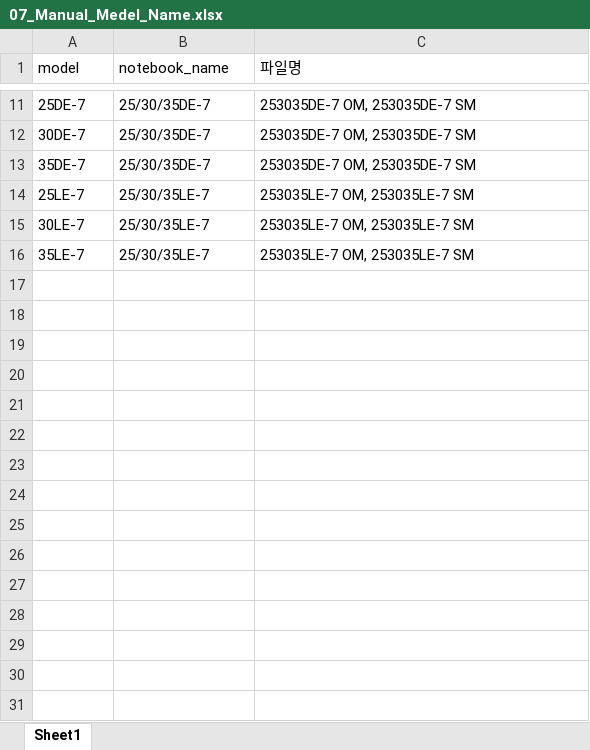
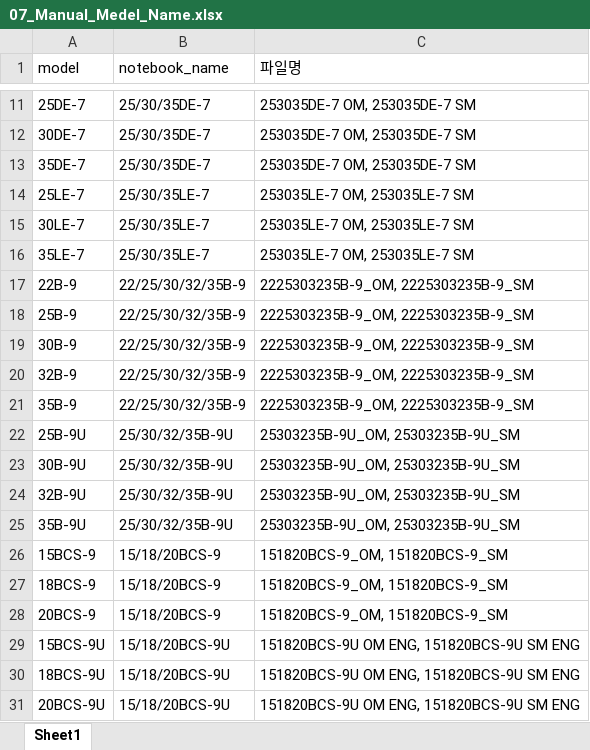
Before and after one commit to aebonlee/data09-01, an Excel workbook: docs/source/07_Manual_Medel_Name.xlsx, sheet Sheet1, drawn as a sheet; only a part is shown, gaps mark what is left out; values as stored, in another font and other column widths than the file's, no borders; the diff names each change by its address in the sheet, - before the commit and + after, or states it on an @@ line.

```diff
--- a/docs/source/07_Manual_Medel_Name.xlsx (sheet Sheet1)
+++ b/docs/source/07_Manual_Medel_Name.xlsx (sheet Sheet1)
+row 17: 22B-9 | 22/25/30/32/35B-9 | 2225303235B-9_OM, 2225303235B-9_SM
+row 18: 25B-9 | 22/25/30/32/35B-9 | 2225303235B-9_OM, 2225303235B-9_SM
+row 19: 30B-9 | 22/25/30/32/35B-9 | 2225303235B-9_OM, 2225303235B-9_SM
+row 20: 32B-9 | 22/25/30/32/35B-9 | 2225303235B-9_OM, 2225303235B-9_SM
+row 21: 35B-9 | 22/25/30/32/35B-9 | 2225303235B-9_OM, 2225303235B-9_SM
+row 22: 25B-9U | 25/30/32/35B-9U | 25303235B-9U_OM, 25303235B-9U_SM
+row 23: 30B-9U | 25/30/32/35B-9U | 25303235B-9U_OM, 25303235B-9U_SM
+row 24: 32B-9U | 25/30/32/35B-9U | 25303235B-9U_OM, 25303235B-9U_SM
+row 25: 35B-9U | 25/30/32/35B-9U | 25303235B-9U_OM, 25303235B-9U_SM
+row 26: 15BCS-9 | 15/18/20BCS-9 | 151820BCS-9_OM, 151820BCS-9_SM
+row 27: 18BCS-9 | 15/18/20BCS-9 | 151820BCS-9_OM, 151820BCS-9_SM
+row 28: 20BCS-9 | 15/18/20BCS-9 | 151820BCS-9_OM, 151820BCS-9_SM
+row 29: 15BCS-9U | 15/18/20BCS-9U | 151820BCS-9U OM ENG, 151820BCS-9U SM ENG
+row 30: 18BCS-9U | 15/18/20BCS-9U | 151820BCS-9U OM ENG, 151820BCS-9U SM ENG
+row 31: 20BCS-9U | 15/18/20BCS-9U | 151820BCS-9U OM ENG, 151820BCS-9U SM ENG
```
Also changed, not shown: samples/예시데이터_기술지원DB.xlsx, 10 other files.
